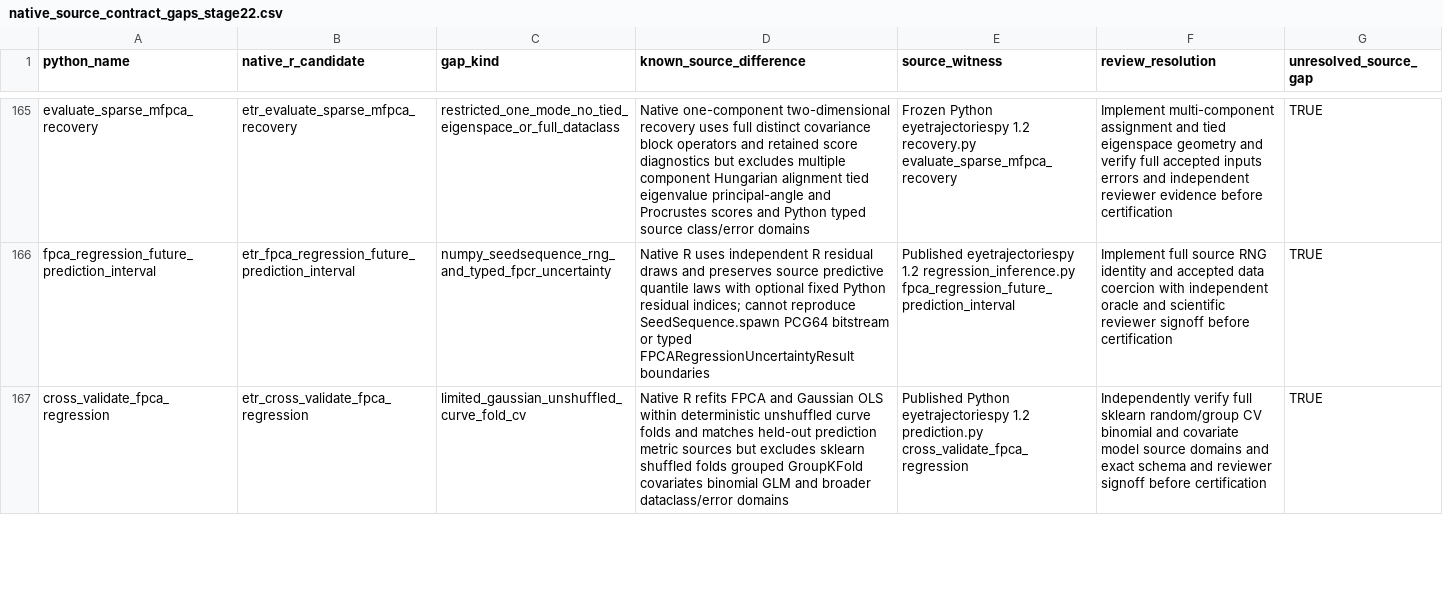
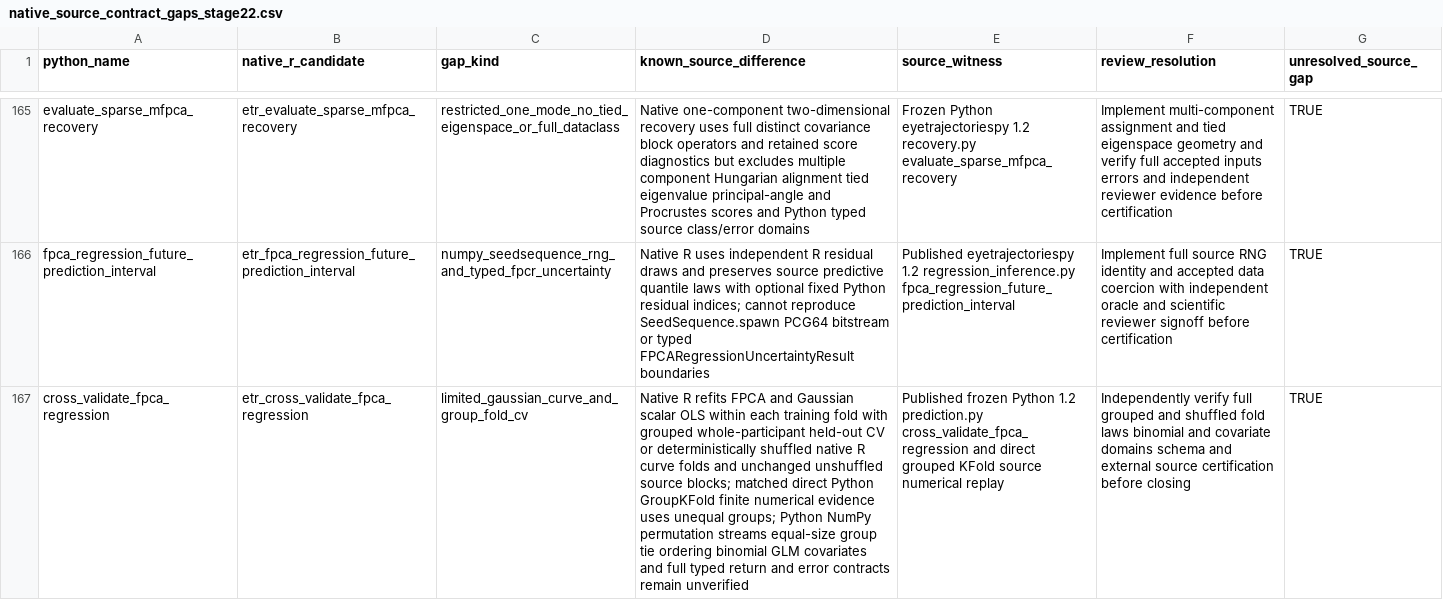
Before and after one commit to stefanosbalaskas/eyetrajectories, a CSV file: inst/extdata/native_source_contract_gaps_stage22.csv, drawn as a sheet; only a part is shown, gaps mark what is left out; the diff covers the shown part only; the diff names each change by its address in the sheet, - before the commit and + after, or states it on an @@ line.

Commit message:
audit: record grouped and shuffled Gaussian predictive and nested FPCR improvements while retaining source gaps

```diff
--- a/inst/extdata/native_source_contract_gaps_stage22.csv
+++ b/inst/extdata/native_source_contract_gaps_stage22.csv
-C167 (gap_kind): limited_gaussian_unshuffled_curve_fold_cv
+C167 (gap_kind): limited_gaussian_curve_and_group_fold_cv
-D167 (known_source_difference): …and Gaussian OLS within deterministic unshuffled curve folds and matches held-out prediction metric sources but excludes sklearn shuffled folds grouped GroupKFold covariates binomial GLM and broader dataclass/error domains
+D167 (known_source_difference): …and Gaussian scalar OLS within each training fold with grouped whole-participant held-out CV or deterministically shuffled native R curve folds and unchanged unshuffled source blocks; matched direct Python GroupKFold finite numerical evidence uses unequal groups; Python NumPy permutation streams equal-size group tie ordering binomial GLM covariates and full typed return and error contracts remain unverified
-E167 (source_witness): Published Python eyetrajectoriespy 1.2 prediction.py cross_validate_fpca_regression
+E167 (source_witness): Published frozen Python 1.2 prediction.py cross_validate_fpca_regression and direct grouped KFold source numerical replay
-F167 (review_resolution): …verify full sklearn random/group CV binomial and covariate model source domains and exact schema and reviewer signoff before certification
+F167 (review_resolution): …verify full grouped and shuffled fold laws binomial and covariate domains schema and external source certification before closing
```
Also changed, not shown: 4 edited cells elsewhere in this file.
